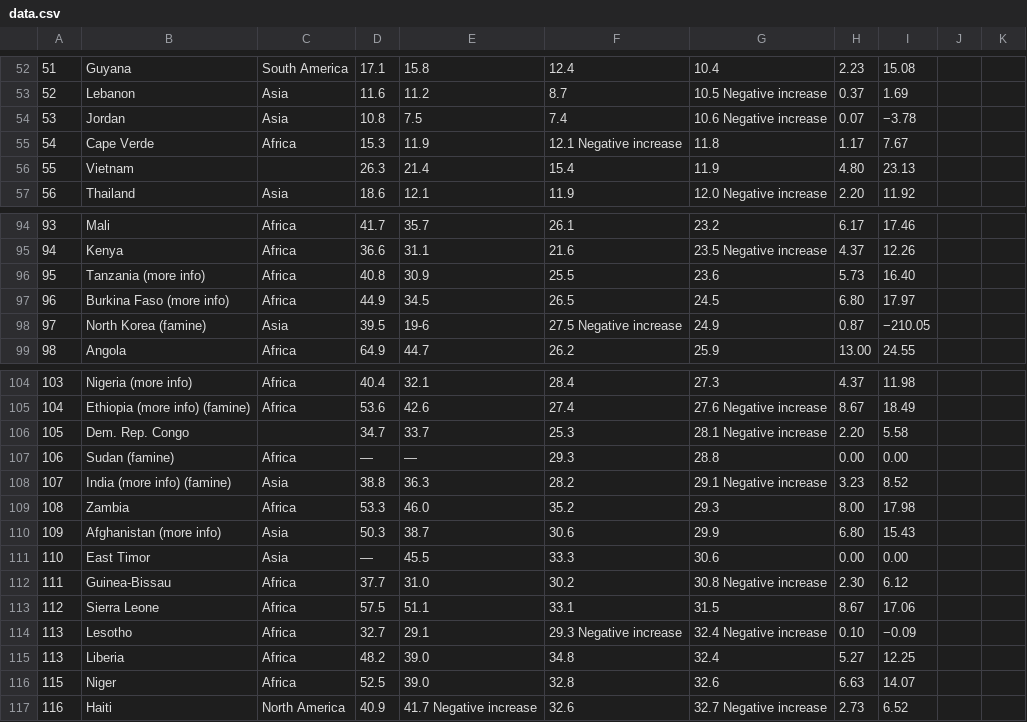
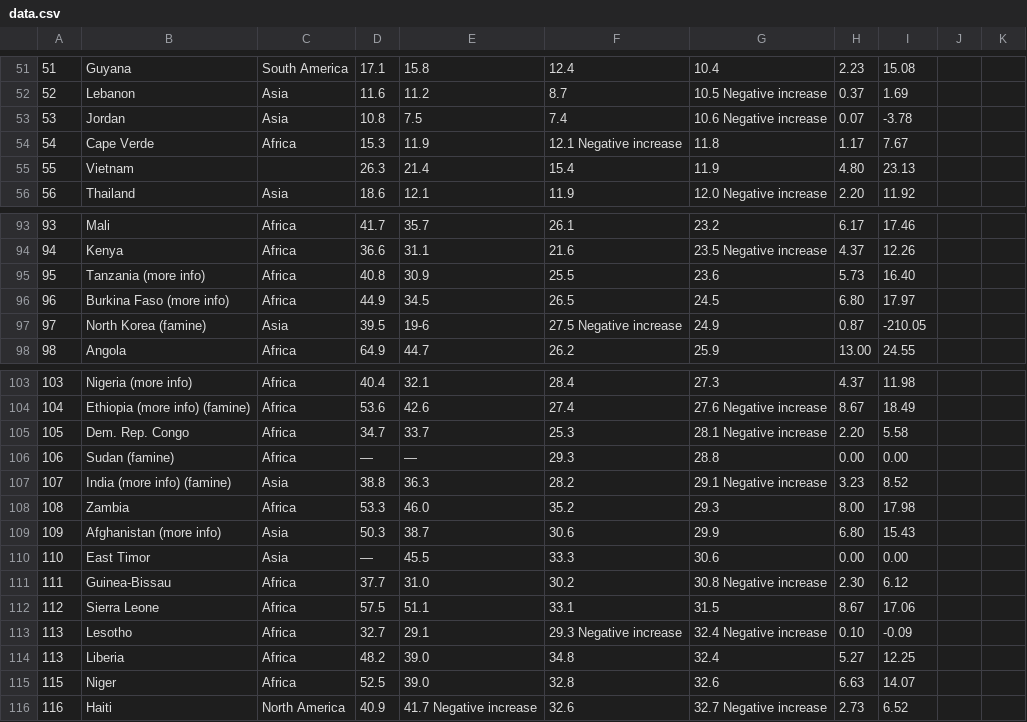
Before and after one commit to julian59189/PythonMaps-Scipy-2022, a CSV file: resources/julian/hunger/data.csv, drawn as a sheet; only a part is shown, gaps mark what is left out; addresses are those after the commit; the diff covers the shown part only; the diff names each change by its address in the sheet, - before the commit and + after, or states it on an @@ line.

```diff
--- a/resources/julian/hunger/data.csv
+++ b/resources/julian/hunger/data.csv
-I53: −3.78
+I53: -3.78
-I97: −210.05
+I97: -210.05
-C105: (empty)
+C105: Africa
-I113: −0.09
+I113: -0.09
```
Also changed, not shown: 1 removed row and 10 edited cells elsewhere in this file, 1 other file.
